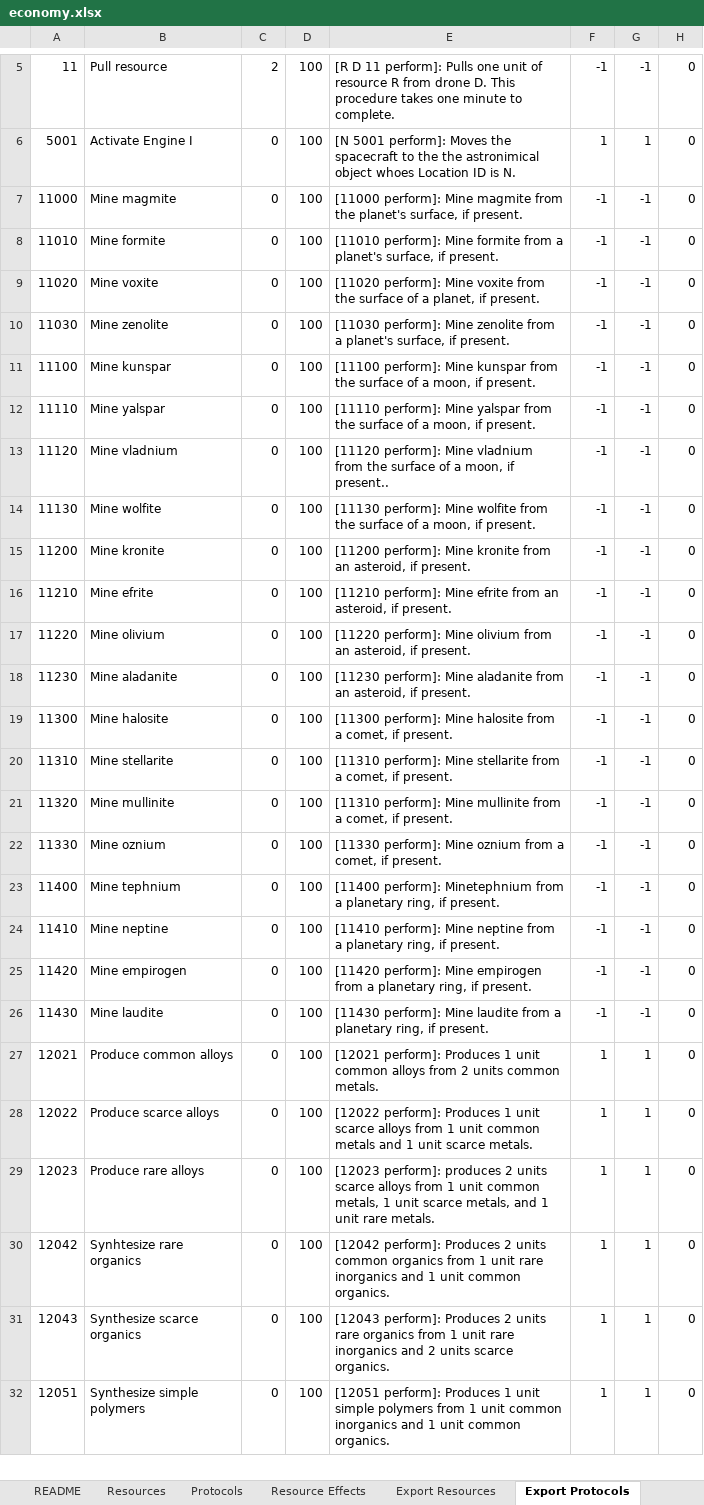
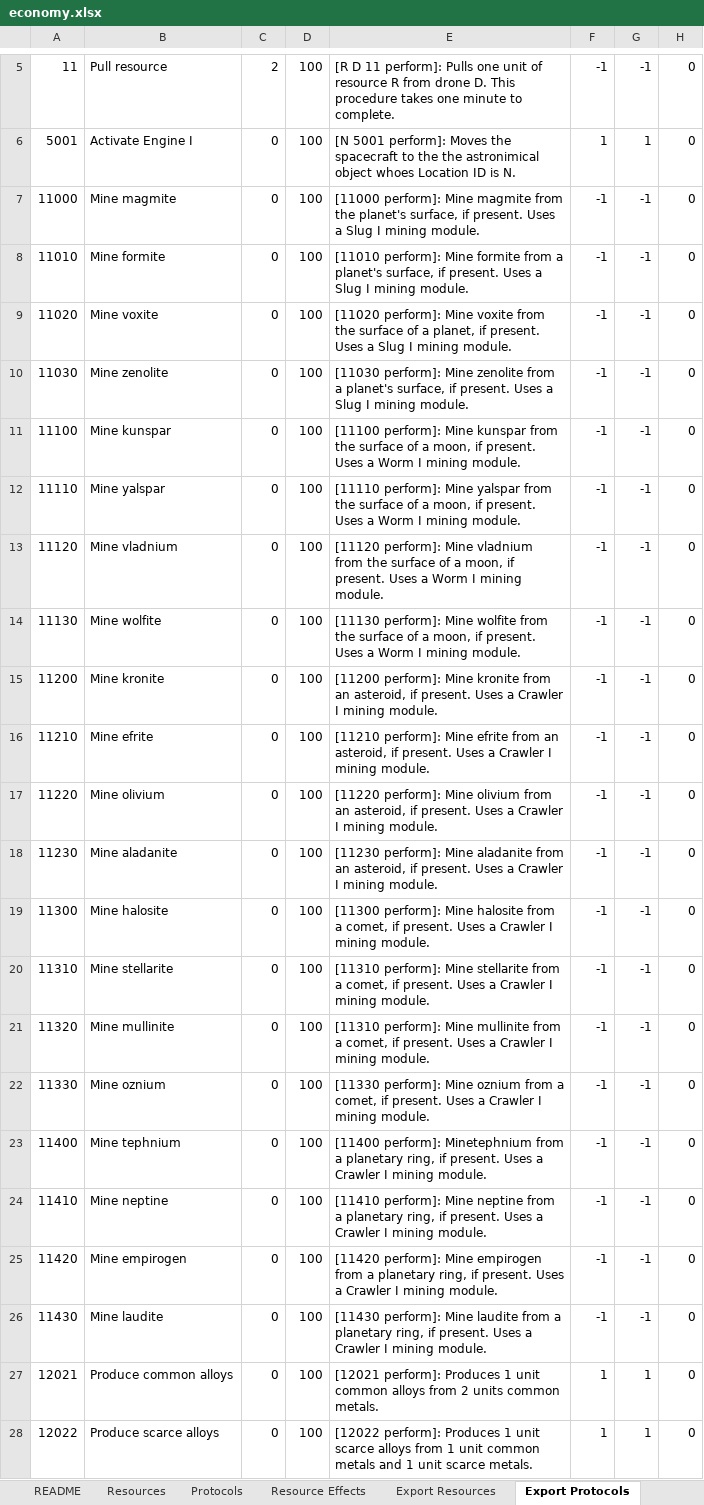
Before and after one commit to Darwin-River/Ex-Machinis, an Excel workbook: documents/economy.xlsx, sheet Export Protocols, drawn as a sheet; only a part is shown, gaps mark what is left out; the shorter side is filled out with more unchanged rows; values as stored, in another font and other column widths than the file's, no borders; charts and pictures not drawn; the diff names each change by its address in the sheet, - before the commit and + after, or states it on an @@ line.

Commit message:
Specified required mining modules in protocol descriptions.

```diff
--- a/documents/economy.xlsx (sheet Export Protocols)
+++ b/documents/economy.xlsx (sheet Export Protocols)
-E7: …if present.
+E7: …if present. Uses a Slug I mining module.
-E8: …if present.
+E8: …if present. Uses a Slug I mining module.
-E9: …if present.
+E9: …if present. Uses a Slug I mining module.
-E10: …if present.
+E10: …if present. Uses a Slug I mining module.
-E11: …if present.
+E11: …if present. Uses a Worm I mining module.
-E12: …if present.
+E12: …if present. Uses a Worm I mining module.
-E13: …moon, if present..
+E13: …moon, if present. Uses a Worm I mining module.
-E14: …if present.
+E14: …if present. Uses a Worm I mining module.
-E15: …if present.
+E15: …if present. Uses a Crawler I mining module.
-E16: …if present.
+E16: …if present. Uses a Crawler I mining module.
-E17: …if present.
+E17: …if present. Uses a Crawler I mining module.
-E18: …if present.
+E18: …if present. Uses a Crawler I mining module.
-E19: …if present.
+E19: …if present. Uses a Crawler I mining module.
-E20: …if present.
+E20: …if present. Uses a Crawler I mining module.
-E21: …if present.
+E21: …if present. Uses a Crawler I mining module.
-E22: …if present.
+E22: …if present. Uses a Crawler I mining module.
-E23: …if present.
+E23: …if present. Uses a Crawler I mining module.
-E24: …if present.
+E24: …if present. Uses a Crawler I mining module.
-E25: …if present.
+E25: …if present. Uses a Crawler I mining module.
-E26: …if present.
+E26: …if present. Uses a Crawler I mining module.
```
Also changed, not shown: sheet Protocols, sheet Export Resource Effects, sheet Resource Effects, hidden cells.
